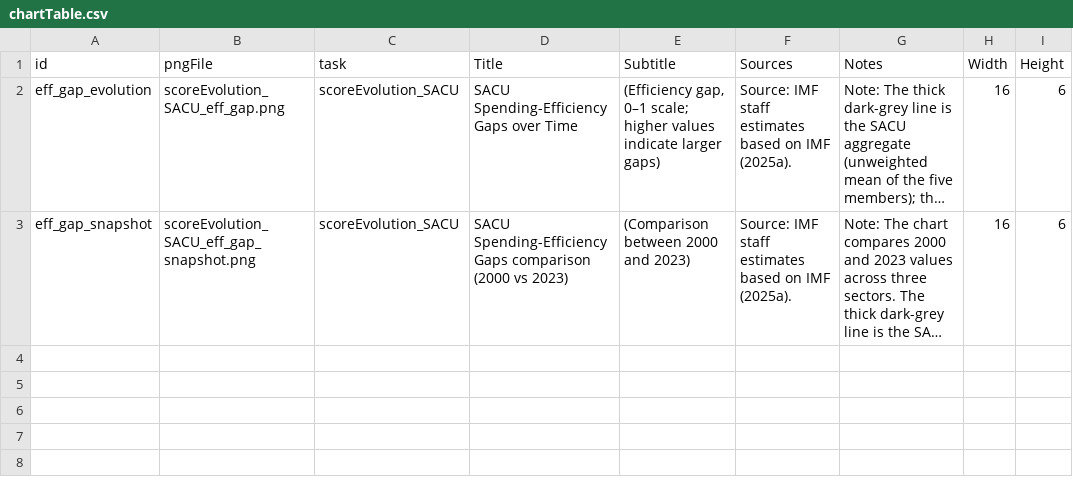
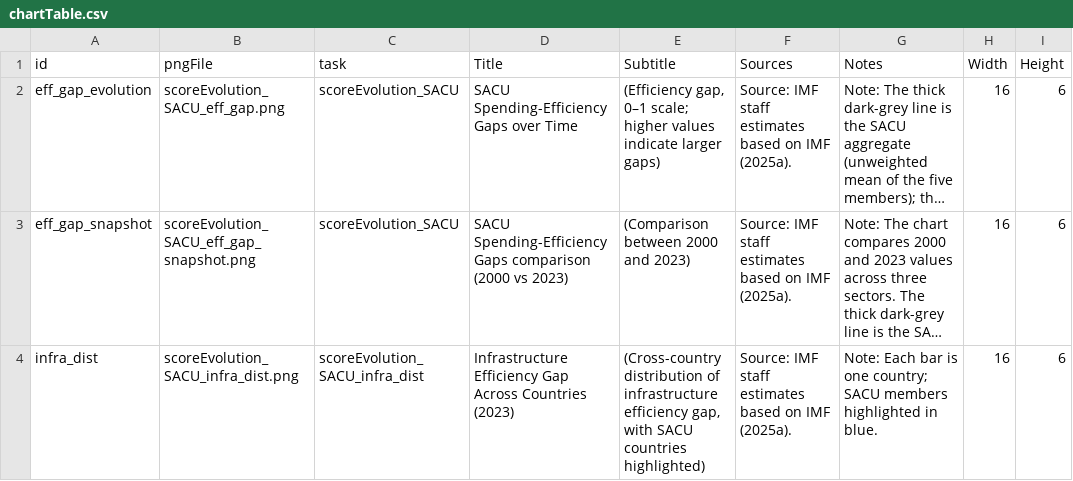
Before and after one commit to kbankowski-econ/2025-05_spendingModelling, a CSV file: docs/2026-06_WP-Alexis/chartReplication/chartTable.csv, drawn as a sheet; long unchanged cells end in …; the diff names each change by its address in the sheet, - before the commit and + after, or states it on an @@ line.

Commit message:
Replicate Figure 4 infrastructure ranking bar chart using Plotly and replace in document

```diff
--- a/docs/2026-06_WP-Alexis/chartReplication/chartTable.csv
+++ b/docs/2026-06_WP-Alexis/chartReplication/chartTable.csv
+row 4: infra_dist | scoreEvolution_SACU_infra_dist.png | scoreEvolution_SACU_infra_dist | Infrastructure Efficiency Gap Across Countries (2023) | (Cross-country distribution of infrastructure efficiency gap, with SACU countries highlighted) | Source: IMF staff estimates based on IMF (2025a). | Note: Each bar is one country; SACU members highlighted in blue. | 16 | 6
```
Also changed, not shown: 5 other files.
